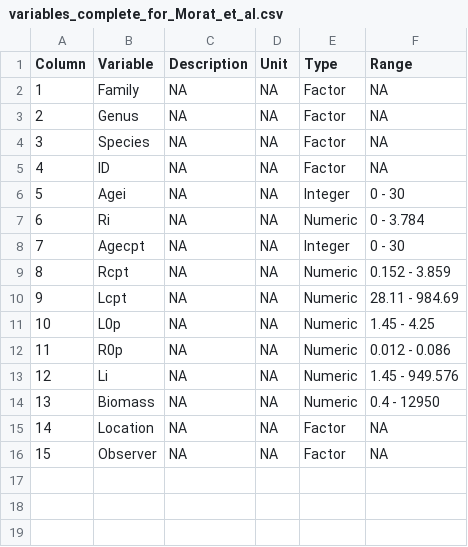
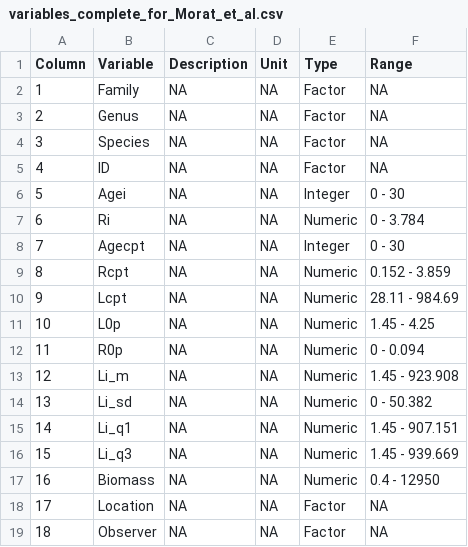
Before and after one commit to JWicquart/fish_growth, a CSV file: data/variables_complete_for_Morat_et_al.csv, drawn as a sheet; addresses are those after the commit; the diff names each change by its address in the sheet, - before the commit and + after, or states it on an @@ line.

```diff
--- a/data/variables_complete_for_Morat_et_al.csv
+++ b/data/variables_complete_for_Morat_et_al.csv
-F12 (Range): 0.012 - 0.086
+F12 (Range): 0 - 0.094
-B13 (Variable): Li
+B13 (Variable): Li_m
-F13 (Range): 1.45 - 949.576
+F13 (Range): 1.45 - 923.908
+row 14: 13 | Li_sd | NA | NA | Numeric | 0 - 50.382
+row 15: 14 | Li_q1 | NA | NA | Numeric | 1.45 - 907.151
+row 16: 15 | Li_q3 | NA | NA | Numeric | 1.45 - 939.669
@@ column A (Column) renumbered from row 17 down @@
```
Also changed, not shown: data/l0p/species_l0p.csv, 12 other files.
